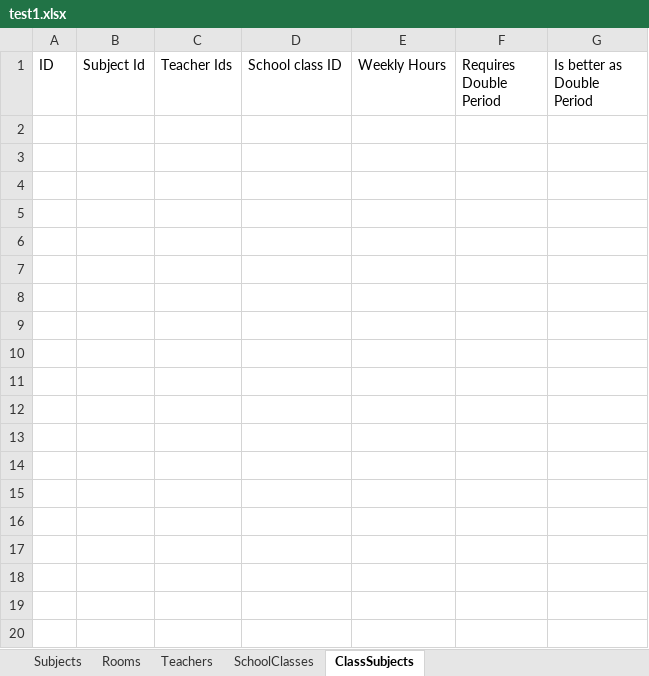
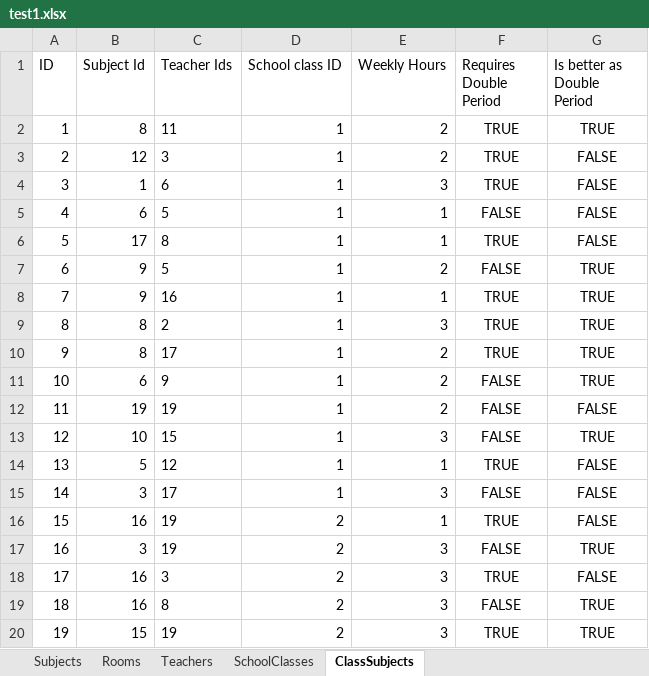
Before and after one commit to Lucaa0312/LeoPlaner, an Excel workbook: leo-planer/src/files/excelFiles/export/test1.xlsx, sheet ClassSubjects, drawn as a sheet; only a part is shown; values as stored, in another font and other column widths than the file's, no borders; the diff covers the shown part only; the diff names each change by its address in the sheet, - before the commit and + after, or states it on an @@ line.

Commit message:
added claude skills and leoPlaner_fsd

```diff
--- a/leo-planer/src/files/excelFiles/export/test1.xlsx (sheet ClassSubjects)
+++ b/leo-planer/src/files/excelFiles/export/test1.xlsx (sheet ClassSubjects)
+row 2: 1 | 8 | 11 | 1 | 2 | TRUE | TRUE
+row 3: 2 | 12 | 3 | 1 | 2 | TRUE | FALSE
+row 4: 3 | 1 | 6 | 1 | 3 | TRUE | FALSE
+row 5: 4 | 6 | 5 | 1 | 1 | FALSE | FALSE
+row 6: 5 | 17 | 8 | 1 | 1 | TRUE | FALSE
+row 7: 6 | 9 | 5 | 1 | 2 | FALSE | TRUE
+row 8: 7 | 9 | 16 | 1 | 1 | TRUE | TRUE
+row 9: 8 | 8 | 2 | 1 | 3 | TRUE | TRUE
+row 10: 9 | 8 | 17 | 1 | 2 | TRUE | TRUE
+row 11: 10 | 6 | 9 | 1 | 2 | FALSE | TRUE
+row 12: 11 | 19 | 19 | 1 | 2 | FALSE | FALSE
+row 13: 12 | 10 | 15 | 1 | 3 | FALSE | TRUE
+row 14: 13 | 5 | 12 | 1 | 1 | TRUE | FALSE
+row 15: 14 | 3 | 17 | 1 | 3 | FALSE | FALSE
+row 16: 15 | 16 | 19 | 2 | 1 | TRUE | FALSE
+row 17: 16 | 3 | 19 | 2 | 3 | FALSE | TRUE
+row 18: 17 | 16 | 3 | 2 | 3 | TRUE | FALSE
+row 19: 18 | 16 | 8 | 2 | 3 | FALSE | TRUE
+row 20: 19 | 15 | 19 | 2 | 3 | TRUE | TRUE
```
Also changed, not shown: 65 added rows elsewhere in this sheet, sheet Teachers, sheet Subjects, sheet Rooms, sheet SchoolClasses, 9 other files.
